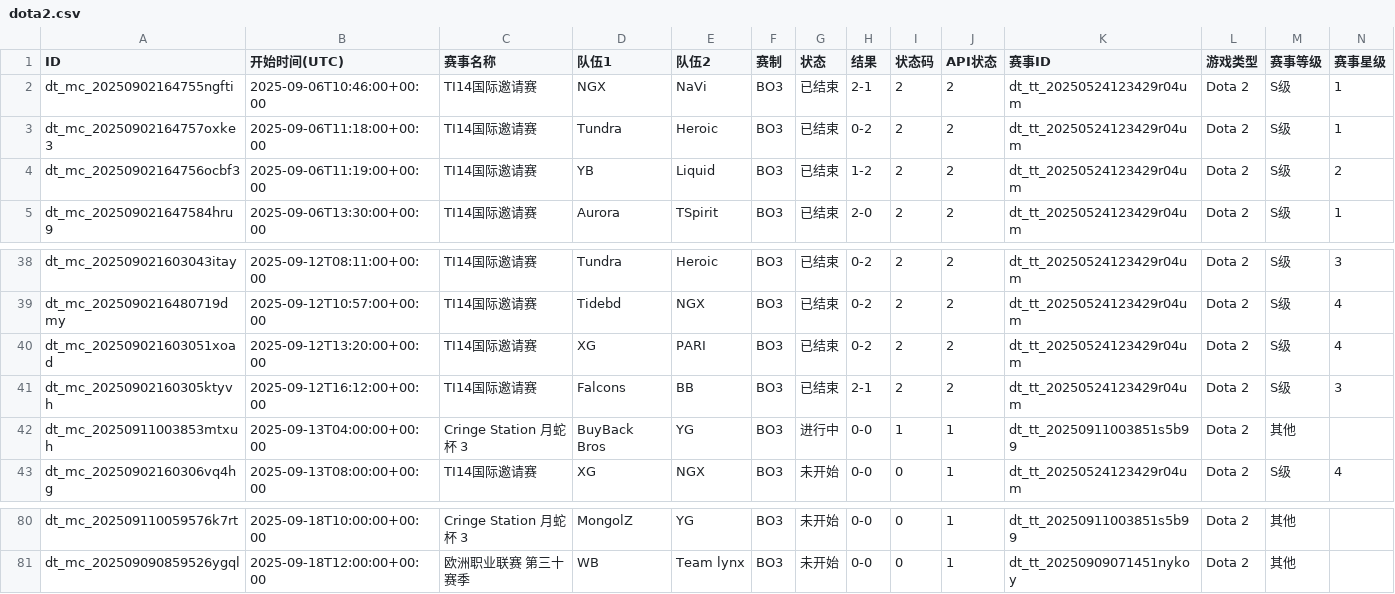
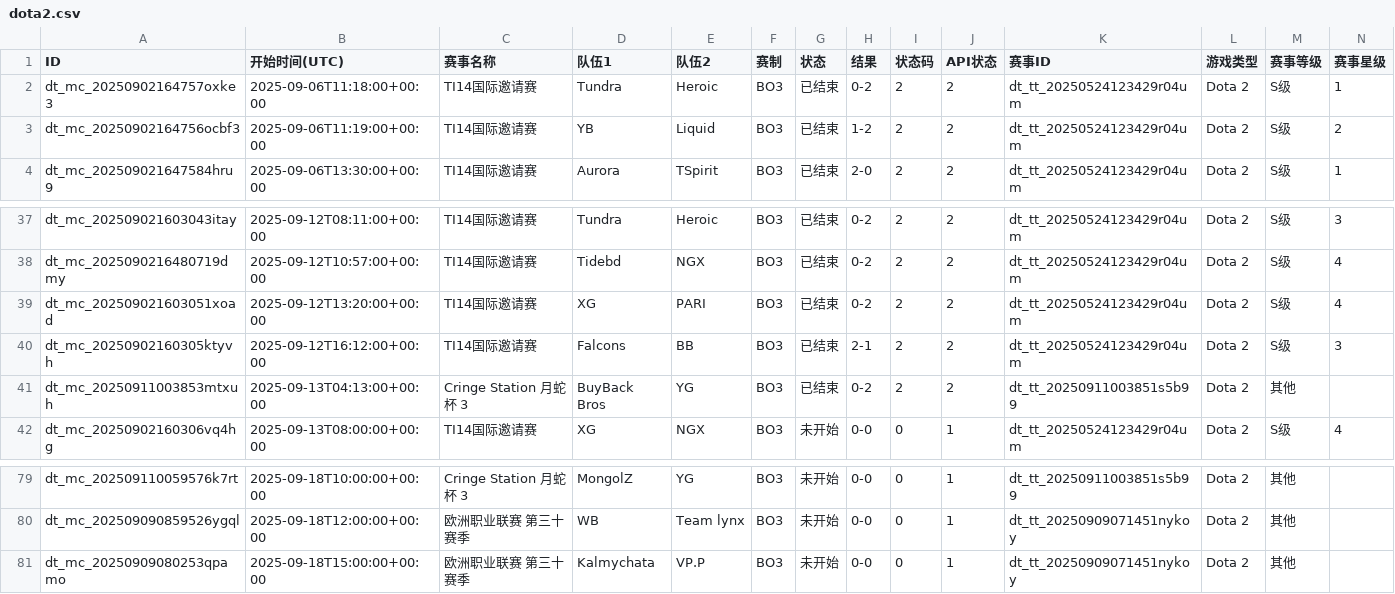
Before and after one commit to Miku196/a-ics, a CSV file: release/dota2/dota2.csv, drawn as a sheet; only a part is shown, gaps mark what is left out; removed rows and columns are numbered as before the commit, all else as after; rows hold the shown columns only; the diff names each change by its address in the sheet, - before the commit and + after, or states it on an @@ line.

```diff
--- a/release/dota2/dota2.csv
+++ b/release/dota2/dota2.csv
-row 2: dt_mc_20250902164755ngfti | 2025-09-06T10:46:00+00:00 | TI14国际邀请赛 | NGX | NaVi | BO3 | 已结束 | 2-1 | 2 | 2 | dt_tt_20250524123429r04um | Dota 2 | S级 | 1
-B41 (开始时间(UTC)): 2025-09-13T04:00:00+00:00
+B41 (开始时间(UTC)): 2025-09-13T04:13:00+00:00
-G41 (状态): 进行中
+G41 (状态): 已结束
-H41 (结果): 0-0
+H41 (结果): 0-2
-I41 (状态码): 1
+I41 (状态码): 2
-J41 (API状态): 1
+J41 (API状态): 2
+row 81: dt_mc_20250909080253qpamo | 2025-09-18T15:00:00+00:00 | 欧洲职业联赛 第三十赛季 | Kalmychata | VP.P | BO3 | 未开始 | 0-0 | 0 | 1 | dt_tt_20250909071451nykoy | Dota 2 | 其他
```
Also changed, not shown: release/csgo/csgo.csv, 6 other files.
